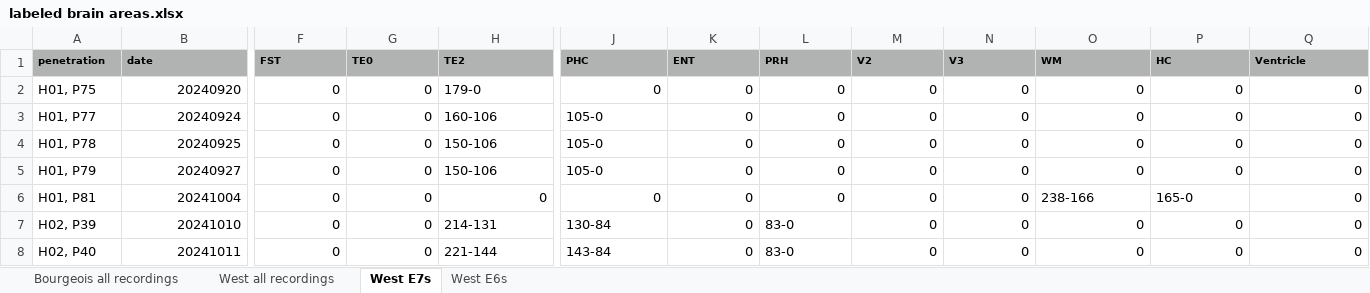
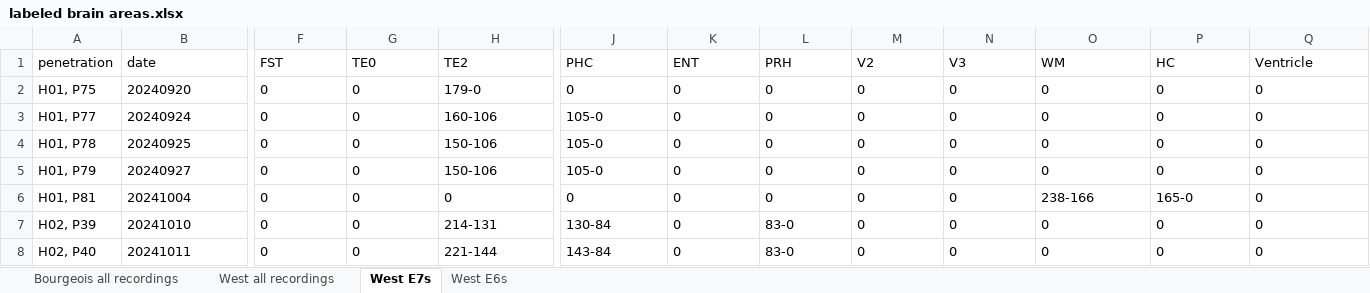
Before and after one commit to danieldkato/data_analysis_tools_mkTurk, an Excel workbook: labeled brain areas.xlsx, sheet West E7s, drawn as a sheet; only a part is shown, gaps mark what is left out; values as stored, in another font and other column widths than the file's, no borders; charts and pictures not drawn; the diff covers the shown part only; the diff names each change by its address in the sheet, - before the commit and + after, or states it on an @@ line.

```diff
--- a/labeled brain areas.xlsx (sheet West E7s)
+++ b/labeled brain areas.xlsx (sheet West E7s)
-A1:Q1 fill: #B0B3B2
+A1:Q1 fill: none
-A1:B1 bold: on
+A1:B1 bold: off, text size: larger
-F1:Q1 bold: on
+F1:Q1 bold: off, text size: larger
-B2:B8 alignment: right
+B2:B8 alignment: left
-F2:G5 alignment: right
+F2:G5 alignment: left
-J2:Q2 alignment: right
+J2:Q2 alignment: left
-K3:Q5 alignment: right
+K3:Q5 alignment: left
-F6:H6 alignment: right
+F6:H6 alignment: left
-J6:N6 alignment: right
+J6:N6 alignment: left
-Q6 alignment: right
+Q6 alignment: left
-F7:G8 alignment: right
+F7:G8 alignment: left
-K7:K8 alignment: right
+K7:K8 alignment: left
-M7:Q8 alignment: right
+M7:Q8 alignment: left
```
Also changed, not shown: cell formats elsewhere in this sheet, sheet West all recordings, sheet West E6s, sheet Bourgeois all recordings, charts or pictures.
